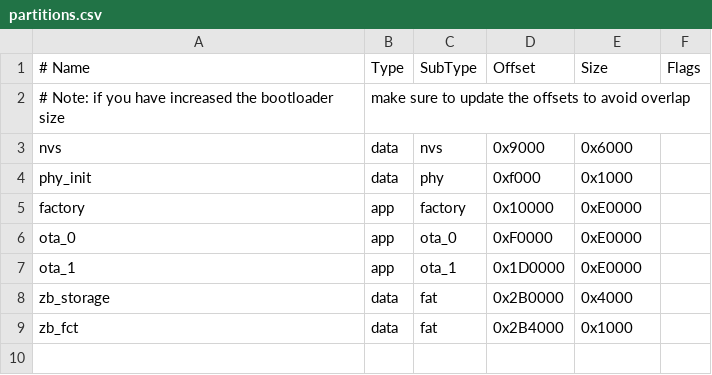
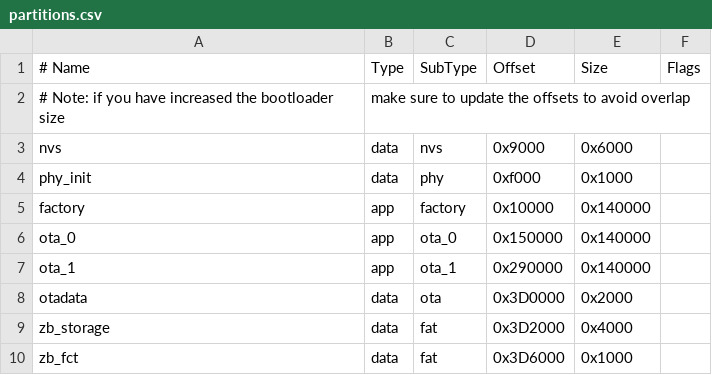
Before and after one commit to Fabiancrg/acw02_zb, a CSV file: partitions.csv, drawn as a sheet.

Commit message:
Add OTA app validity check and update partition sizes in configuration

```diff
--- a/partitions.csv
+++ b/partitions.csv
@@ -4,6 +4,7 @@ nvs,        data, nvs,      0x9000,  0x6000,
 phy_init,   data, phy,      0xf000,  0x1000,
-factory,    app,  factory,  0x10000, 0xE0000,
-ota_0,      app,  ota_0,    0xF0000, 0xE0000,
-ota_1,      app,  ota_1,    0x1D0000, 0xE0000,
-zb_storage, data, fat,      0x2B0000, 0x4000,
-zb_fct,     data, fat,      0x2B4000, 0x1000,
+factory,    app,  factory,  0x10000, 0x140000,
+ota_0,      app,  ota_0,    0x150000, 0x140000,
+ota_1,      app,  ota_1,    0x290000, 0x140000,
+otadata,    data, ota,      0x3D0000, 0x2000,
+zb_storage, data, fat,      0x3D2000, 0x4000,
+zb_fct,     data, fat,      0x3D6000, 0x1000,
```
Also changed, not shown: 2 other files.
